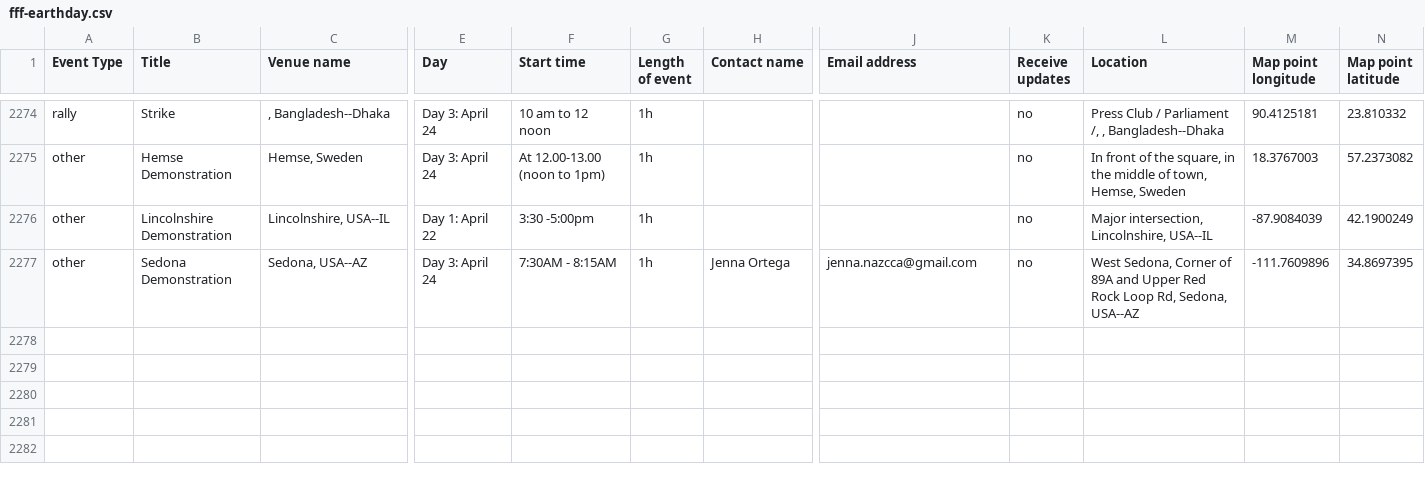
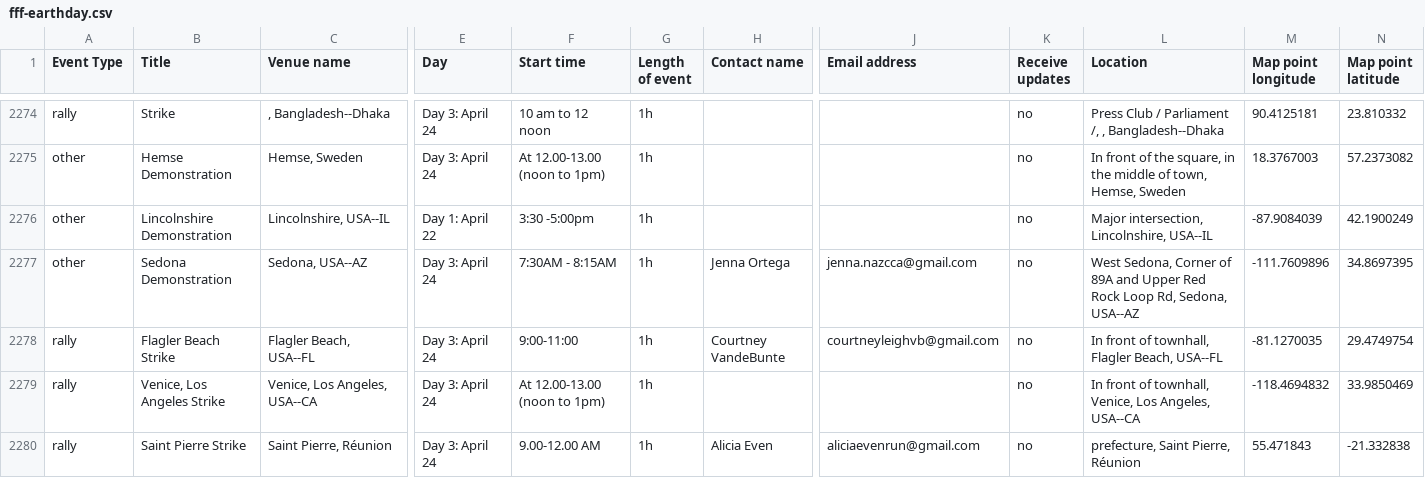
Before and after one commit to allforeco/fridaysforfuture, a CSV file: fff-earthday.csv, drawn as a sheet; only a part is shown, gaps mark what is left out; rows hold the shown columns only; the diff covers the shown part only; the diff names each change by its address in the sheet, - before the commit and + after, or states it on an @@ line.

Commit message:
System scheduled commit 2020-02-29 01:24

```diff
--- a/fff-earthday.csv
+++ b/fff-earthday.csv
+row 2278: rally | Flagler Beach Strike | Flagler Beach, USA--FL | Day 3: April 24 | 9:00-11:00 | 1h | Courtney VandeBunte | courtneyleighvb@gmail.com | no | In front of townhall, Flagler Beach, USA--FL | -81.1270035 | 29.4749754
+row 2279: rally | Venice, Los Angeles Strike | Venice, Los Angeles, USA--CA | Day 3: April 24 | At 12.00-13.00 (noon to 1pm) | 1h |  |  | no | In front of townhall, Venice, Los Angeles, USA--CA | -118.4694832 | 33.9850469
+row 2280: rally | Saint Pierre Strike | Saint Pierre, Réunion | Day 3: April 24 | 9.00-12.00 AM | 1h | Alicia Even | aliciaevenrun@gmail.com | no | prefecture, Saint Pierre, Réunion | 55.471843 | -21.332838
```
Also changed, not shown: 2 added rows and 19 edited cells elsewhere in this file.
